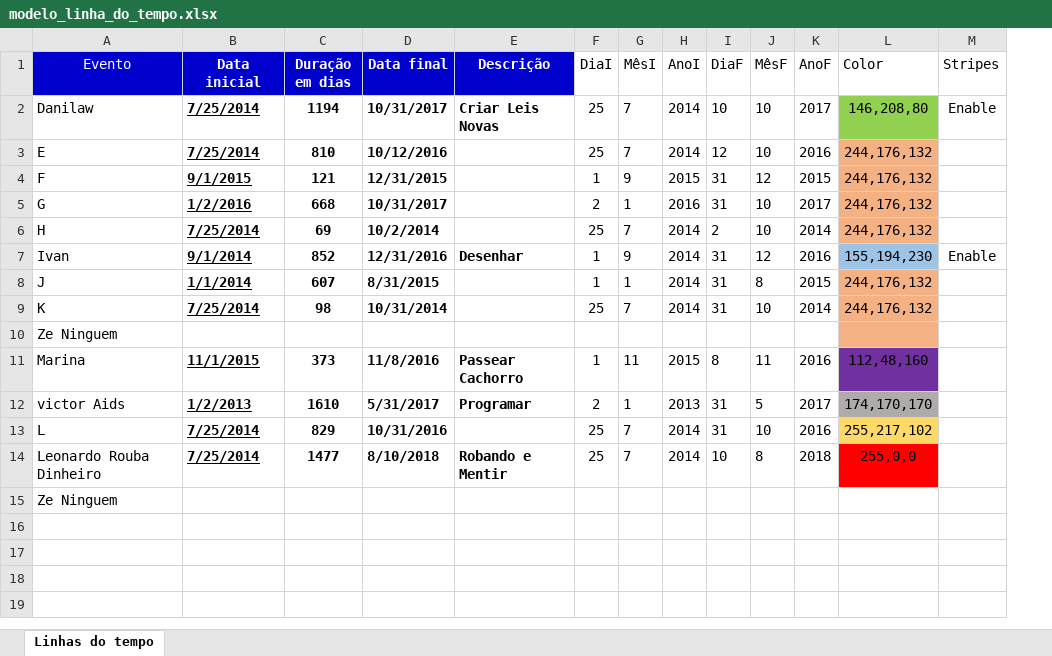
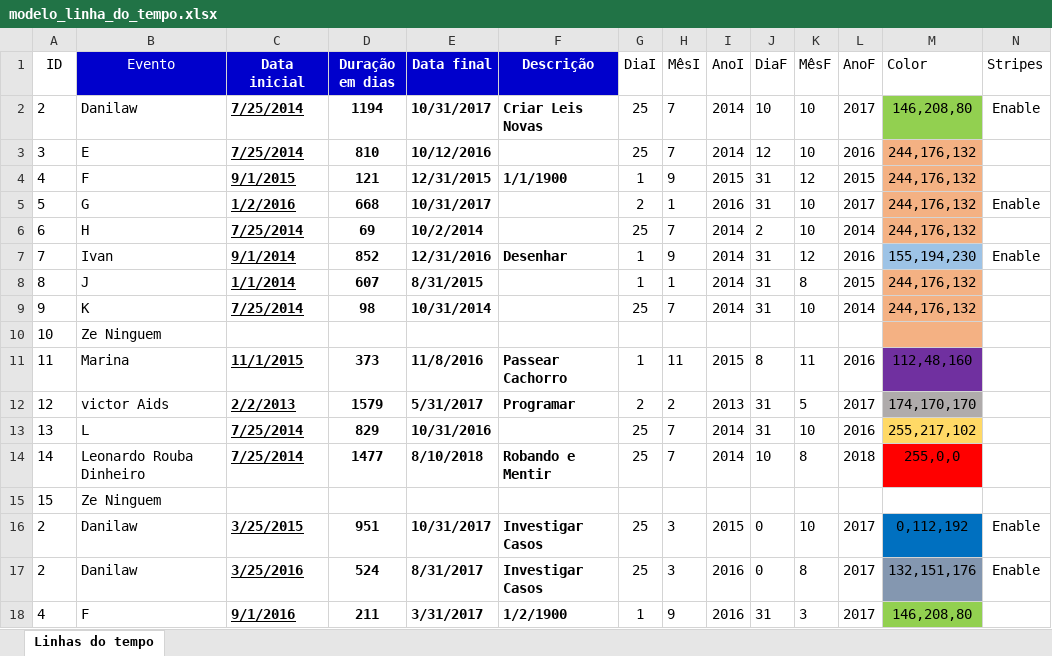
Before and after one commit to vrichtmann/DanilawPlanilha, an Excel workbook: excel/modelo_linha_do_tempo.xlsx, sheet Linhas do tempo, drawn as a sheet; values as stored, in another font and other column widths than the file's, no borders; charts and pictures and table styles not drawn; addresses are those after the commit; the diff names each change by its address in the sheet, - before the commit and + after, or states it on an @@ line.

```diff
--- a/excel/modelo_linha_do_tempo.xlsx (sheet Linhas do tempo)
+++ b/excel/modelo_linha_do_tempo.xlsx (sheet Linhas do tempo)
+column A (ID), rows 2-15: 2 | 3 | 4 | 5 | 6 | 7 | 8 | 9 | 10 | 11 | 12 | 13 | 14 | 15
-F4 (Descrição): (empty)
+F4 (Descrição): 1/1/1900
-N5 (Stripes): (empty)
+N5 (Stripes): Enable
-C12 (Data inicial): 1/2/2013
+C12 (Data inicial): 2/2/2013
-D12 (Duração em dias): 1610
+D12 (Duração em dias): 1579
-H12 (MêsI): 1
+H12 (MêsI): 2
+row 16: 2 | Danilaw | 3/25/2015 | 951 | 10/31/2017 | Investigar Casos | 25 | 3 | 2015 | 0 | 10 | 2017 | 0,112,192 | Enable
+row 17: 2 | Danilaw | 3/25/2016 | 524 | 8/31/2017 | Investigar Casos | 25 | 3 | 2016 | 0 | 8 | 2017 | 132,151,176 | Enable
+row 18: 4 | F | 9/1/2016 | 211 | 3/31/2017 | 1/2/1900 | 1 | 9 | 2016 | 31 | 3 | 2017 | 146,208,80
```
Also changed, not shown: formulas that keep their value, charts or pictures, 1 other file.
